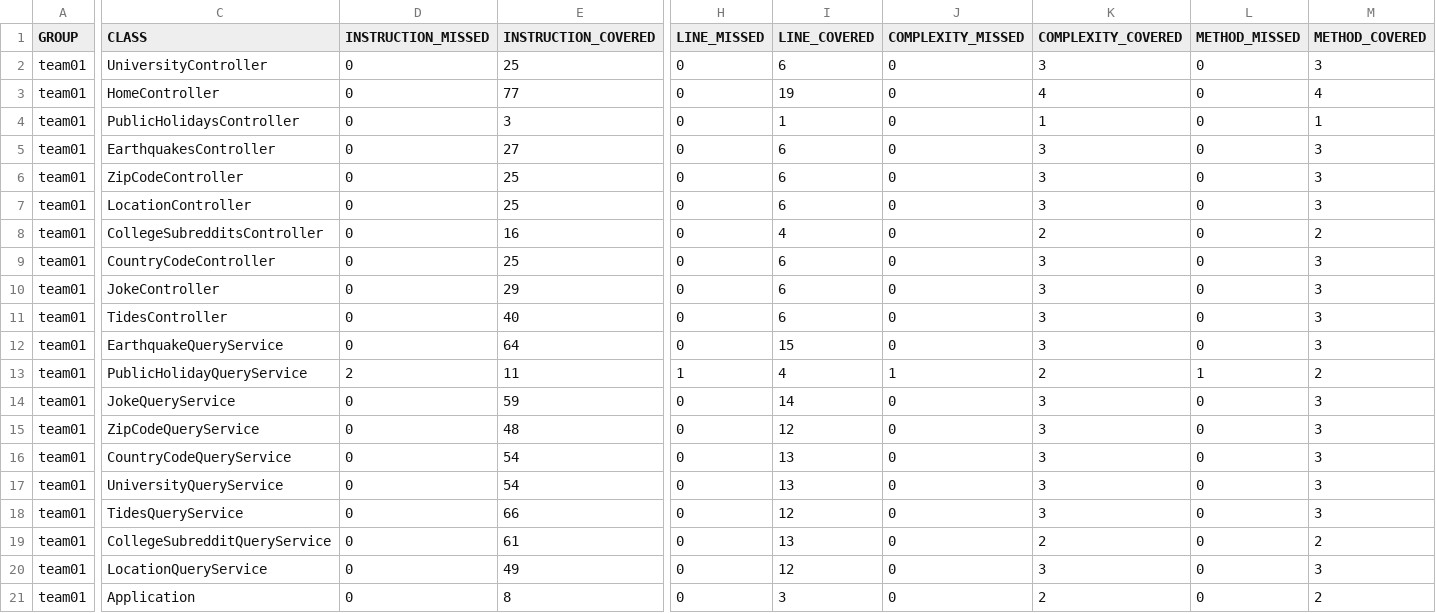
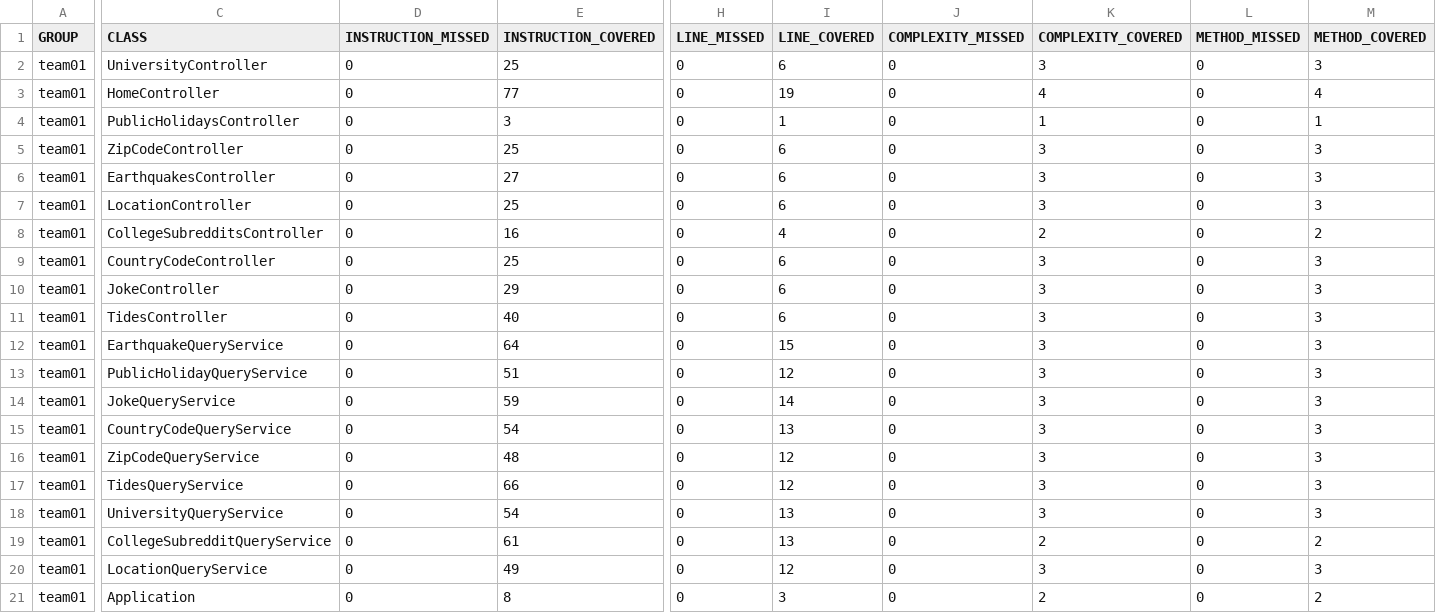
Before and after one commit to ucsb-cs156-w24/team01-w24-4pm-4, a CSV file: jacoco/jacoco.csv, drawn as a sheet; only a part is shown, gaps mark what is left out; the diff names each change by its address in the sheet, - before the commit and + after, or states it on an @@ line.

Commit message:
Deploying to gh-pages from @ ucsb-cs156-w24/team01-w24-4pm-4@5500bc964bd5a63ae306fd2ed9969f9179ad7f32 🚀

```diff
--- a/jacoco/jacoco.csv
+++ b/jacoco/jacoco.csv
@@ row 6 moved to row 5: team01 @@
-D13 (INSTRUCTION_MISSED): 2
+D13 (INSTRUCTION_MISSED): 0
-E13 (INSTRUCTION_COVERED): 11
+E13 (INSTRUCTION_COVERED): 51
-H13 (LINE_MISSED): 1
+H13 (LINE_MISSED): 0
-I13 (LINE_COVERED): 4
+I13 (LINE_COVERED): 12
-J13 (COMPLEXITY_MISSED): 1
+J13 (COMPLEXITY_MISSED): 0
-K13 (COMPLEXITY_COVERED): 2
+K13 (COMPLEXITY_COVERED): 3
-L13 (METHOD_MISSED): 1
+L13 (METHOD_MISSED): 0
-M13 (METHOD_COVERED): 2
+M13 (METHOD_COVERED): 3
@@ row 16 moved to row 15: team01 @@
@@ row 18 moved to row 17: team01 @@
```
Also changed, not shown: 8 other files.
